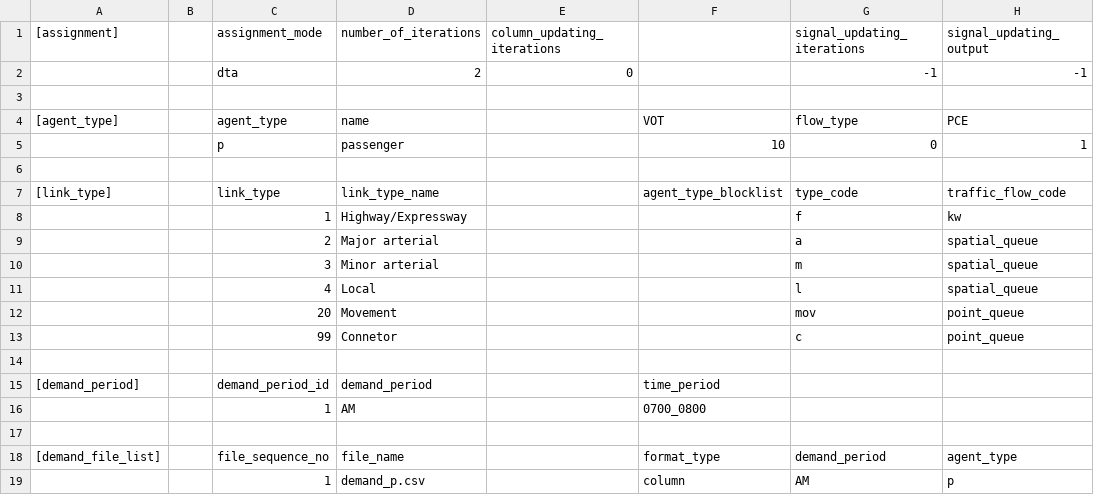
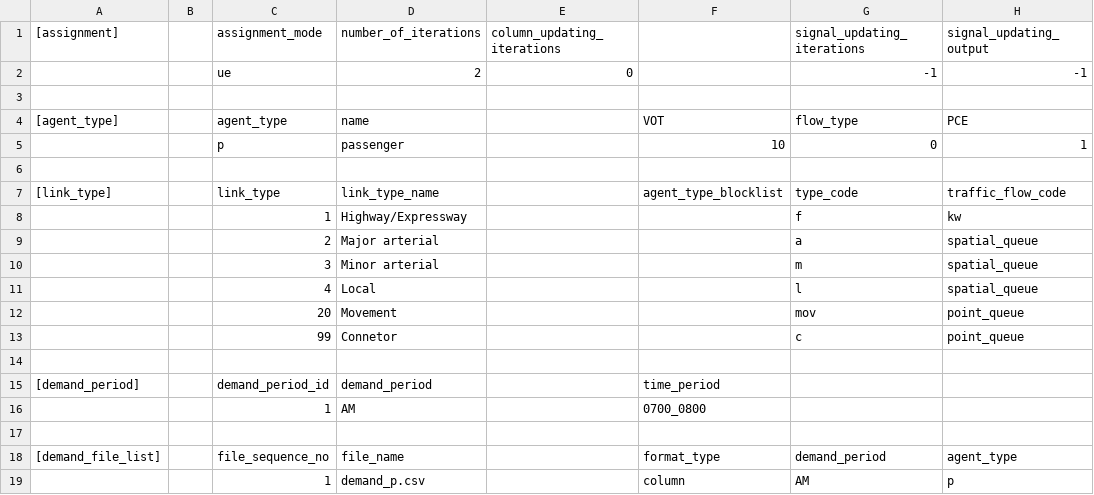
Before and after one commit to NextGenTransportationSimulation/Dynamic-Traffic-Simulation, a CSV file: Meso_STALite/Scenario-settings/Meso-scenario-settings/dataset/mesonet_0912/settings.csv, drawn as a sheet; only a part is shown; the diff names each change by its address in the sheet, - before the commit and + after, or states it on an @@ line.

```diff
--- a/Meso_STALite/Scenario-settings/Meso-scenario-settings/dataset/mesonet_0912/settings.csv
+++ b/Meso_STALite/Scenario-settings/Meso-scenario-settings/dataset/mesonet_0912/settings.csv
-C2 (assignment_mode): dta
+C2 (assignment_mode): ue
```
Also changed, not shown: Meso_STALite/Scenario-settings/Meso-scenario-settings/dataset/mesonet_0912/log.csv, 4 other files.
